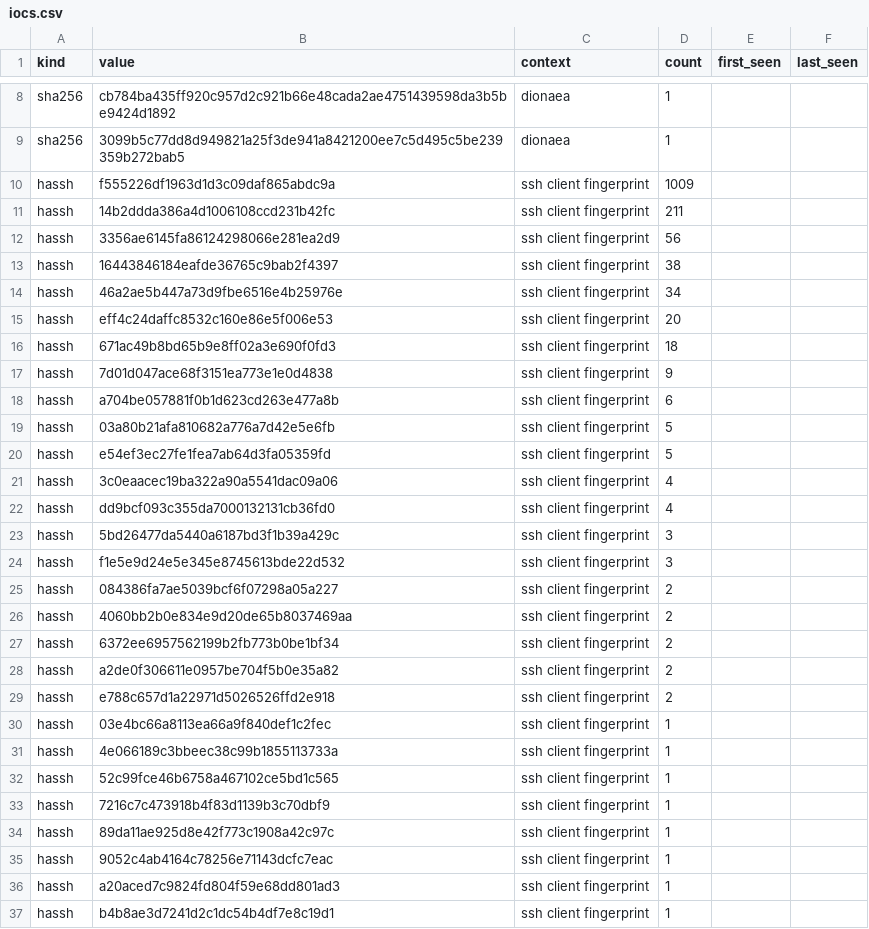
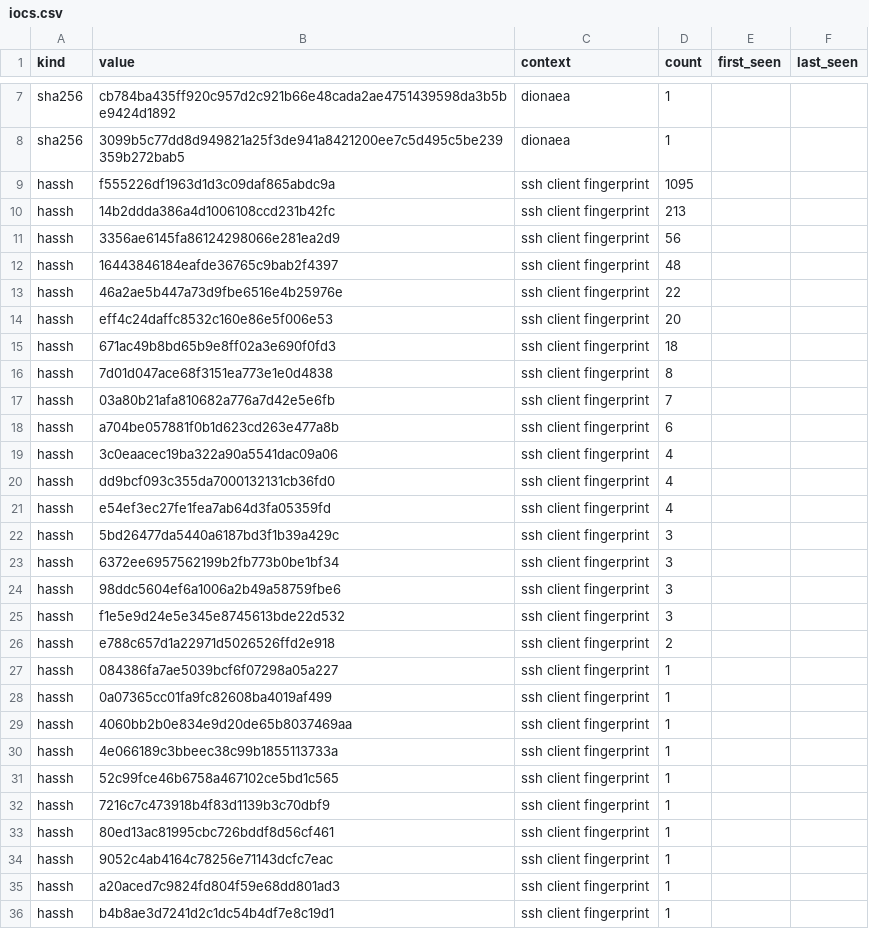
Before and after one commit to unerror/security, a CSV file: feeds/honeypot/iocs.csv, drawn as a sheet; only a part is shown, gaps mark what is left out; the diff covers the shown part only.

```diff
--- a/feeds/honeypot/iocs.csv
+++ b/feeds/honeypot/iocs.csv
@@ -9,23 +8,23 @@ sha256,cb784ba435ff920c957d2c921b66e48cada2ae4751439598da3b5be9424d1892,dionaea,
 sha256,3099b5c77dd8d949821a25f3de941a8421200ee7c5d495c5be239359b272bab5,dionaea,1,,
-hassh,f555226df1963d1d3c09daf865abdc9a,ssh client fingerprint,1009,,
-hassh,14b2ddda386a4d1006108ccd231b42fc,ssh client fingerprint,211,,
+hassh,f555226df1963d1d3c09daf865abdc9a,ssh client fingerprint,1095,,
+hassh,14b2ddda386a4d1006108ccd231b42fc,ssh client fingerprint,213,,
 hassh,3356ae6145fa86124298066e281ea2d9,ssh client fingerprint,56,,
-hassh,16443846184eafde36765c9bab2f4397,ssh client fingerprint,38,,
-hassh,46a2ae5b447a73d9fbe6516e4b25976e,ssh client fingerprint,34,,
+hassh,16443846184eafde36765c9bab2f4397,ssh client fingerprint,48,,
+hassh,46a2ae5b447a73d9fbe6516e4b25976e,ssh client fingerprint,22,,
 hassh,eff4c24daffc8532c160e86e5f006e53,ssh client fingerprint,20,,
 hassh,671ac49b8bd65b9e8ff02a3e690f0fd3,ssh client fingerprint,18,,
-hassh,7d01d047ace68f3151ea773e1e0d4838,ssh client fingerprint,9,,
+hassh,7d01d047ace68f3151ea773e1e0d4838,ssh client fingerprint,8,,
+hassh,03a80b21afa810682a776a7d42e5e6fb,ssh client fingerprint,7,,
 hassh,a704be057881f0b1d623cd263e477a8b,ssh client fingerprint,6,,
-hassh,03a80b21afa810682a776a7d42e5e6fb,ssh client fingerprint,5,,
-hassh,e54ef3ec27fe1fea7ab64d3fa05359fd,ssh client fingerprint,5,,
 hassh,3c0eaacec19ba322a90a5541dac09a06,ssh client fingerprint,4,,
 hassh,dd9bcf093c355da7000132131cb36fd0,ssh client fingerprint,4,,
+hassh,e54ef3ec27fe1fea7ab64d3fa05359fd,ssh client fingerprint,4,,
 hassh,5bd26477da5440a6187bd3f1b39a429c,ssh client fingerprint,3,,
+hassh,6372ee6957562199b2fb773b0be1bf34,ssh client fingerprint,3,,
+hassh,98ddc5604ef6a1006a2b49a58759fbe6,ssh client fingerprint,3,,
 hassh,f1e5e9d24e5e345e8745613bde22d532,ssh client fingerprint,3,,
-hassh,084386fa7ae5039bcf6f07298a05a227,ssh client fingerprint,2,,
-hassh,4060bb2b0e834e9d20de65b8037469aa,ssh client fingerprint,2,,
-hassh,6372ee6957562199b2fb773b0be1bf34,ssh client fingerprint,2,,
-hassh,a2de0f306611e0957be704f5b0e35a82,ssh client fingerprint,2,,
 hassh,e788c657d1a22971d5026526ffd2e918,ssh client fingerprint,2,,
-hassh,03e4bc66a8113ea66a9f840def1c2fec,ssh client fingerprint,1,,
+hassh,084386fa7ae5039bcf6f07298a05a227,ssh client fingerprint,1,,
+hassh,0a07365cc01fa9fc82608ba4019af499,ssh client fingerprint,1,,
+hassh,4060bb2b0e834e9d20de65b8037469aa,ssh client fingerprint,1,,
 hassh,4e066189c3bbeec38c99b1855113733a,ssh client fingerprint,1,,
@@ -33,3 +32,3 @@ hassh,52c99fce46b6758a467102ce5bd1c565,ssh client fingerprint,1,,
 hassh,7216c7c473918b4f83d1139b3c70dbf9,ssh client fingerprint,1,,
-hassh,89da11ae925d8e42f773c1908a42c97c,ssh client fingerprint,1,,
+hassh,80ed13ac81995cbc726bddf8d56cf461,ssh client fingerprint,1,,
 hassh,9052c4ab4164c78256e71143dcfc7eac,ssh client fingerprint,1,,
```
Also changed, not shown: 1 added row and 1 removed row elsewhere in this file, 11 other files.
